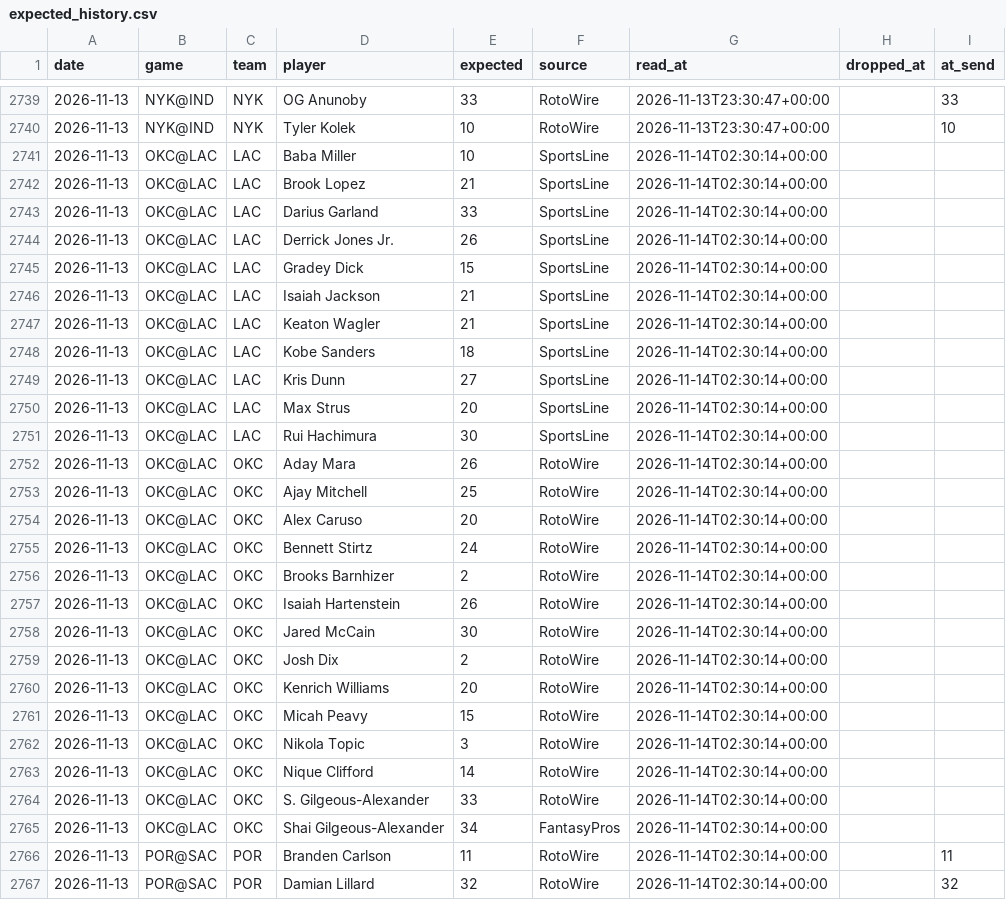
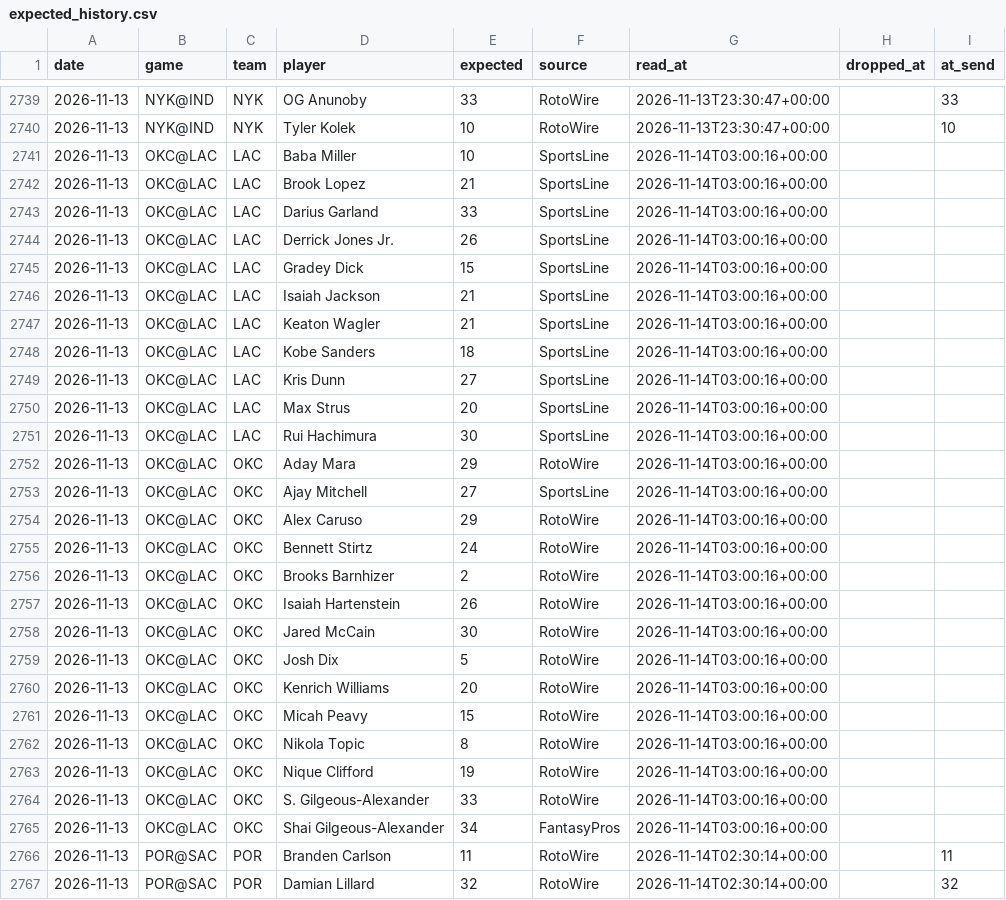
Before and after one commit to lukemaass-hub/nba-board, a CSV file: pipeline/expected_history.csv, drawn as a sheet; only a part is shown, gaps mark what is left out; the diff names each change by its address in the sheet, - before the commit and + after, or states it on an @@ line.

```diff
--- a/pipeline/expected_history.csv
+++ b/pipeline/expected_history.csv
-G2741:G2765 (read_at): 2026-11-14T02:30:14+00:00
+G2741:G2765 (read_at): 2026-11-14T03:00:16+00:00
-E2752 (expected): 26
+E2752 (expected): 29
-E2753 (expected): 25
+E2753 (expected): 27
-F2753 (source): RotoWire
+F2753 (source): SportsLine
-E2754 (expected): 20
+E2754 (expected): 29
-E2759 (expected): 2
+E2759 (expected): 5
-E2762 (expected): 3
+E2762 (expected): 8
-E2763 (expected): 14
+E2763 (expected): 19
```
Also changed, not shown: 1 other file.
